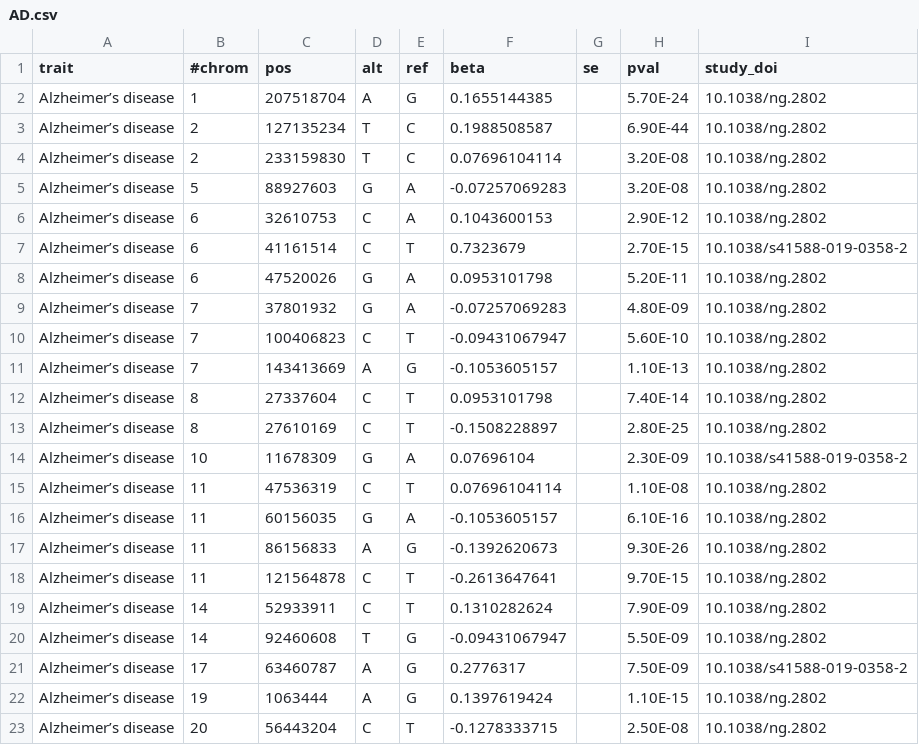
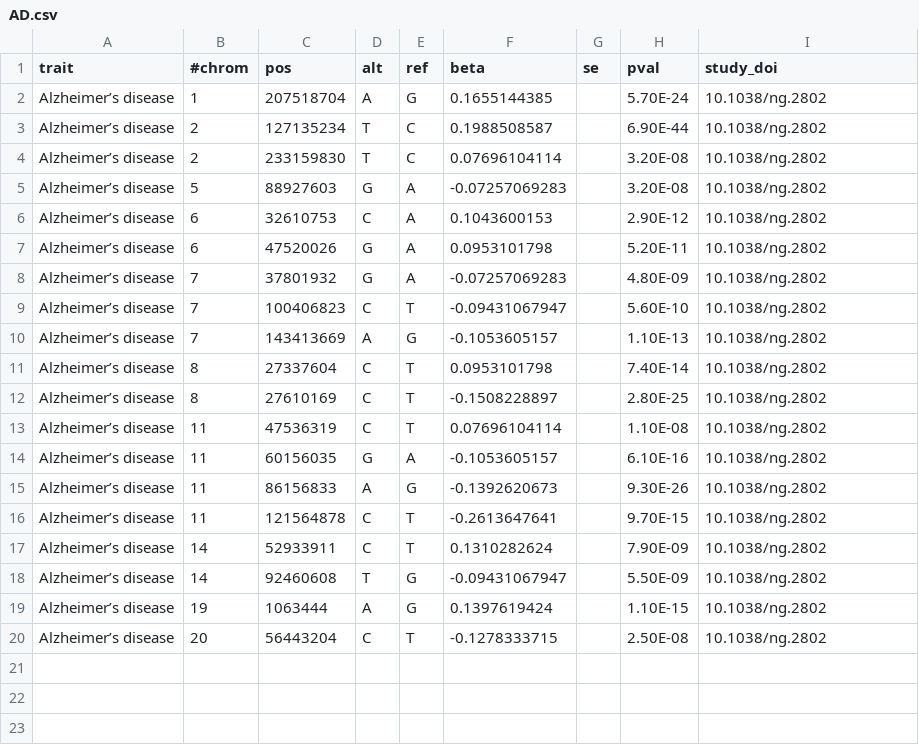
Before and after one commit to FINNGEN/betamatch-ext-data, a CSV file: data/AD.csv, drawn as a sheet; the diff names each change by its address in the sheet, - before the commit and + after, or states it on an @@ line.

```diff
--- a/data/AD.csv
+++ b/data/AD.csv
-row 7: Alzheimer’s disease | 6 | 41161514 | C | T | 0.7323679 |  | 2.70E-15 | 10.1038/s41588-019-0358-2
-row 14: Alzheimer’s disease | 10 | 11678309 | G | A | 0.07696104 |  | 2.30E-09 | 10.1038/s41588-019-0358-2
-row 21: Alzheimer’s disease | 17 | 63460787 | A | G | 0.2776317 |  | 7.50E-09 | 10.1038/s41588-019-0358-2
```
Also changed, not shown: data/G6_ALZHEIMER.csv.
